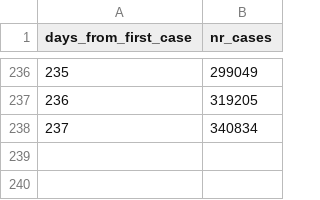
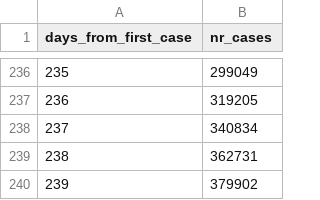
Before and after one commit to mbiesiad/COVID-19-World-Data, a CSV file: poland.csv, drawn as a sheet; only a part is shown, gaps mark what is left out; the diff names each change by its address in the sheet, - before the commit and + after, or states it on an @@ line.

Commit message:
Update poland.csv
Updated 2020-11-1

```diff
--- a/poland.csv
+++ b/poland.csv
+row 239: 238 | 362731
+row 240: 239 | 379902
```
